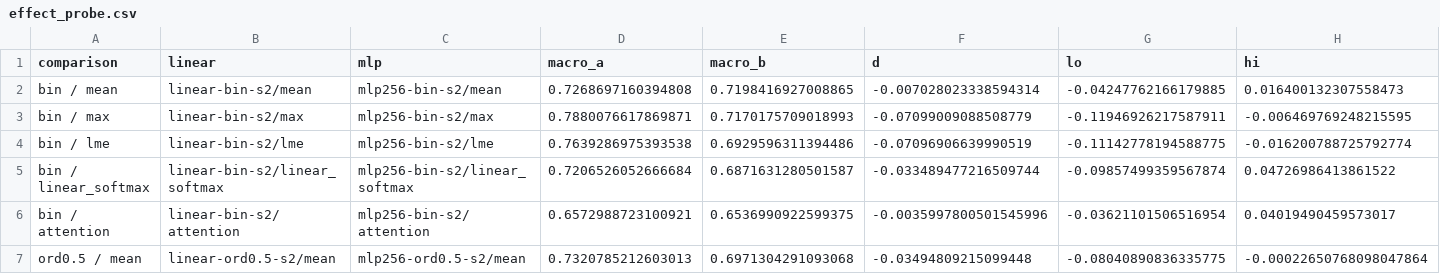
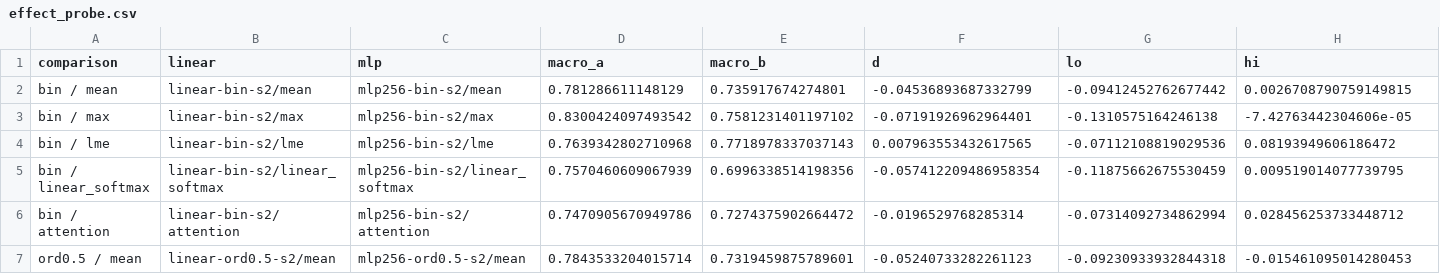
Before and after one commit to ash2d/frog_MIL, a CSV file: results/effect_probe.csv, drawn as a sheet; only a part is shown; the diff covers the shown part only.

```diff
--- a/results/effect_probe.csv
+++ b/results/effect_probe.csv
@@ -1,7 +1,7 @@
 comparison,linear,mlp,macro_a,macro_b,d,lo,hi
-bin / mean,linear-bin-s2/mean,mlp256-bin-s2/mean,0.7268697160394808,0.7198416927008865,-0.007028023338594314,-0.04247762166179885,0.016400132307558473
-bin / max,linear-bin-s2/max,mlp256-bin-s2/max,0.7880076617869871,0.7170175709018993,-0.07099009088508779,-0.11946926217587911,-0.006469769248215595
-bin / lme,linear-bin-s2/lme,mlp256-bin-s2/lme,0.7639286975393538,0.6929596311394486,-0.07096906639990519,-0.11142778194588775,-0.016200788725792774
-bin / linear_softmax,linear-bin-s2/linear_softmax,mlp256-bin-s2/linear_softmax,0.7206526052666684,0.6871631280501587,-0.033489477216509744,-0.09857499359567874,0.04726986413861522
-bin / attention,linear-bin-s2/attention,mlp256-bin-s2/attention,0.6572988723100921,0.6536990922599375,-0.0035997800501545996,-0.03621101506516954,0.04019490459573017
-ord0.5 / mean,linear-ord0.5-s2/mean,mlp256-ord0.5-s2/mean,0.7320785212603013,0.6971304291093068,-0.03494809215099448,-0.08040890836335775,-0.00022650768098047864
+bin / mean,linear-bin-s2/mean,mlp256-bin-s2/mean,0.781286611148129,0.735917674274801,-0.04536893687332799,-0.09412452762677442,0.0026708790759149815
+bin / max,linear-bin-s2/max,mlp256-bin-s2/max,0.8300424097493542,0.7581231401197102,-0.07191926962964401,-0.1310575164246138,-7.42763442304606e-05
+bin / lme,linear-bin-s2/lme,mlp256-bin-s2/lme,0.7639342802710968,0.7718978337037143,0.007963553432617565,-0.07112108819029536,0.08193949606186472
+bin / linear_softmax,linear-bin-s2/linear_softmax,mlp256-bin-s2/linear_softmax,0.7570460609067939,0.6996338514198356,-0.057412209486958354,-0.11875662675530459,0.009519014077739795
+bin / attention,linear-bin-s2/attention,mlp256-bin-s2/attention,0.7470905670949786,0.7274375902664472,-0.0196529768285314,-0.07314092734862994,0.028456253733448712
+ord0.5 / mean,linear-ord0.5-s2/mean,mlp256-ord0.5-s2/mean,0.7843533204015714,0.7319459875789601,-0.05240733282261123,-0.09230933932844318,-0.015461095014280453
```
Also changed, not shown: 20 edited cells elsewhere in this file, results/effect_ordinal.csv, results/overview.csv, 56 other files.
